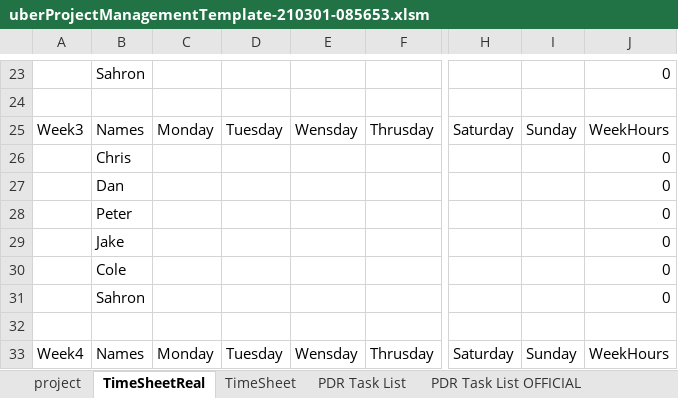
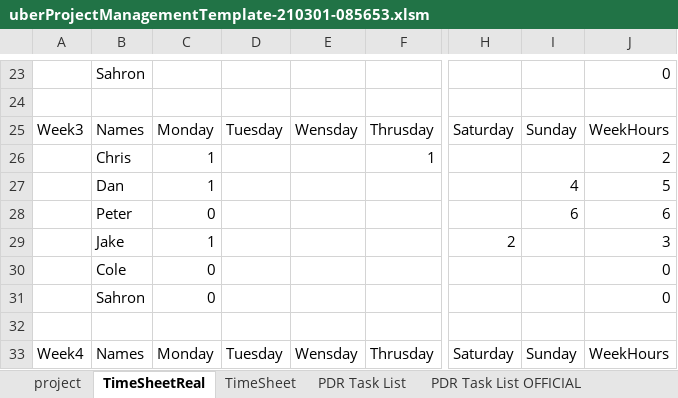
Before and after one commit to petertle22/ESD2_Final_Project, an Excel workbook: uberProjectManagementTemplate-210301-085653.xlsm, sheet TimeSheetReal, drawn as a sheet; only a part is shown, gaps mark what is left out; values as stored, in another font and other column widths than the file's, no borders; table styles not drawn; the diff covers the shown part only; the diff names each change by its address in the sheet, - before the commit and + after, or states it on an @@ line.

```diff
--- a/uberProjectManagementTemplate-210301-085653.xlsm (sheet TimeSheetReal)
+++ b/uberProjectManagementTemplate-210301-085653.xlsm (sheet TimeSheetReal)
-C26:C27: (empty)
+C26:C27: 1
-F26: (empty)
+F26: 1
-J26: 0
+J26: 2
-I27: (empty)
+I27: 4
-J27: 0
+J27: 5
-C28: (empty)
+C28: 0
-I28: (empty)
+I28: 6
-J28: 0
+J28: 6
-C29: (empty)
+C29: 1
-H29: (empty)
+H29: 2
-J29: 0
+J29: 3
-C30:C31: (empty)
+C30:C31: 0
```
Also changed, not shown: 8 added rows, 8 removed rows and 15 edited cells elsewhere in this sheet, sheet PDR Task List OFFICIAL, formulas that keep their value, charts or pictures.
